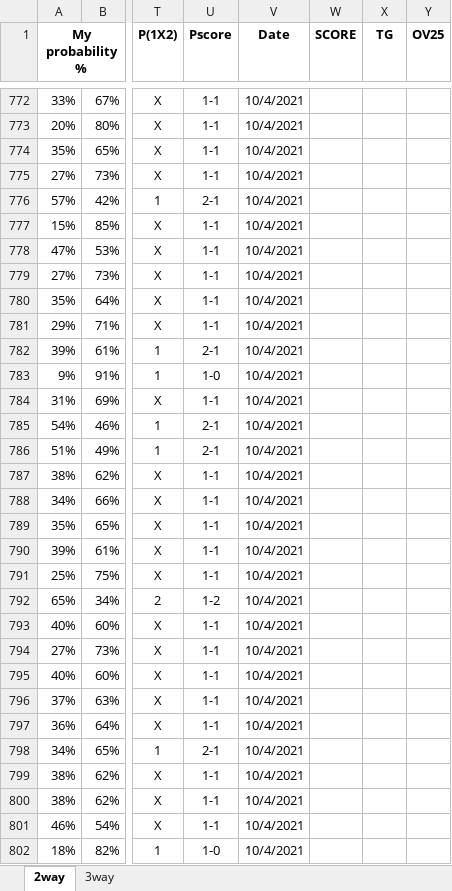
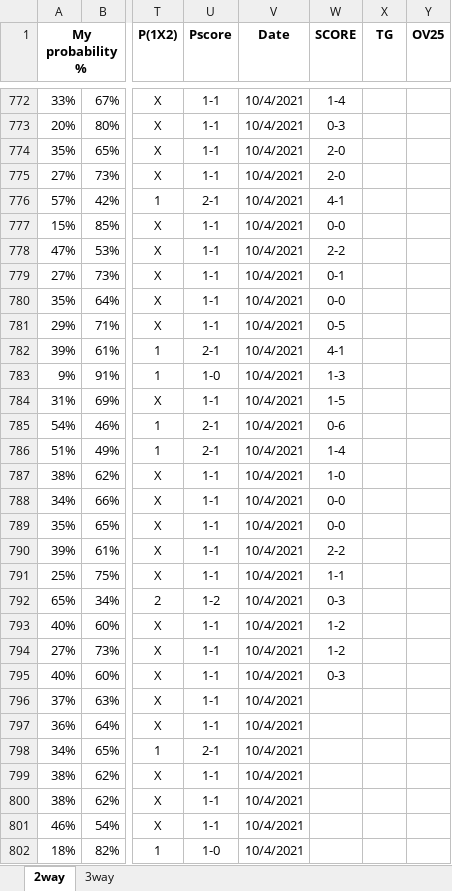
Before and after one commit to gitboyzorro5/FDAS, an Excel workbook: myodds.xlsx, sheet 2way, drawn as a sheet; only a part is shown, gaps mark what is left out; values as stored, in another font and other column widths than the file's, no borders; the diff covers the shown part only; the diff names each change by its address in the sheet, - before the commit and + after, or states it on an @@ line.

```diff
--- a/myodds.xlsx (sheet 2way)
+++ b/myodds.xlsx (sheet 2way)
-W772 (SCORE): (empty)
+W772 (SCORE): 1-4
-W773 (SCORE): (empty)
+W773 (SCORE): 0-3
-W774:W775 (SCORE): (empty)
+W774:W775 (SCORE): 2-0
-W776 (SCORE): (empty)
+W776 (SCORE): 4-1
-W777 (SCORE): (empty)
+W777 (SCORE): 0-0
-W778 (SCORE): (empty)
+W778 (SCORE): 2-2
-W779 (SCORE): (empty)
+W779 (SCORE): 0-1
-W780 (SCORE): (empty)
+W780 (SCORE): 0-0
-W781 (SCORE): (empty)
+W781 (SCORE): 0-5
-W782 (SCORE): (empty)
+W782 (SCORE): 4-1
-W783 (SCORE): (empty)
+W783 (SCORE): 1-3
-W784 (SCORE): (empty)
+W784 (SCORE): 1-5
-W785 (SCORE): (empty)
+W785 (SCORE): 0-6
-W786 (SCORE): (empty)
+W786 (SCORE): 1-4
-W787 (SCORE): (empty)
+W787 (SCORE): 1-0
-W788:W789 (SCORE): (empty)
+W788:W789 (SCORE): 0-0
-W790 (SCORE): (empty)
+W790 (SCORE): 2-2
-W791 (SCORE): (empty)
+W791 (SCORE): 1-1
-W792 (SCORE): (empty)
+W792 (SCORE): 0-3
-W793:W794 (SCORE): (empty)
+W793:W794 (SCORE): 1-2
-W795 (SCORE): (empty)
+W795 (SCORE): 0-3
```
Also changed, not shown: 27 edited cells elsewhere in this sheet.
